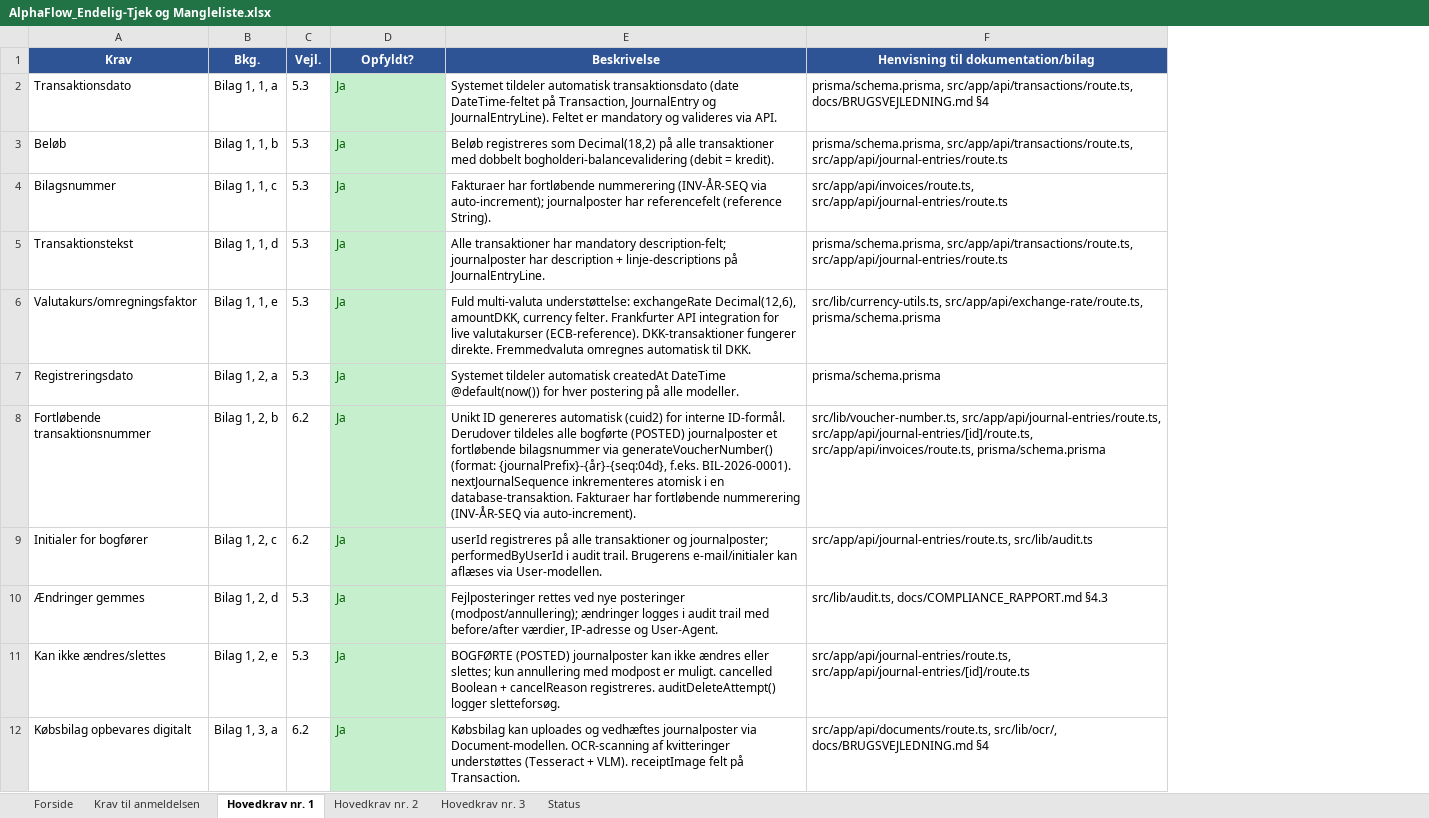
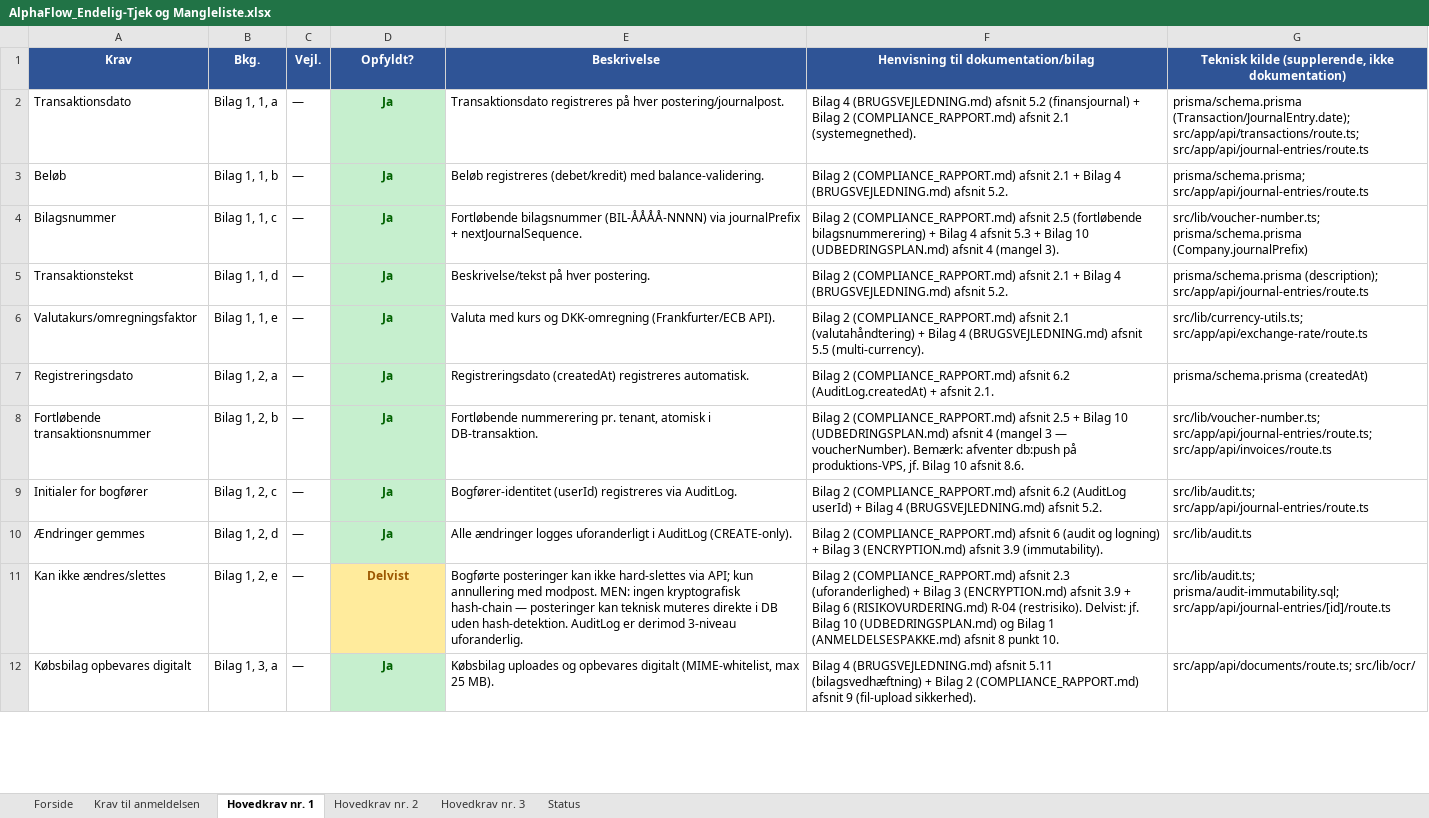
Before and after one commit to Onezandzeroz/AlphaFlow-Final, an Excel workbook: docs/AlphaFlow_Endelig-Tjek og Mangleliste.xlsx, sheet Hovedkrav nr. 1, drawn as a sheet; only a part is shown; values as stored, in another font and other column widths than the file's, no borders; the diff covers the shown part only; the diff names each change by its address in the sheet, - before the commit and + after, or states it on an @@ line.

```diff
--- a/docs/AlphaFlow_Endelig-Tjek og Mangleliste.xlsx (sheet Hovedkrav nr. 1)
+++ b/docs/AlphaFlow_Endelig-Tjek og Mangleliste.xlsx (sheet Hovedkrav nr. 1)
+column G, rows 1-12: Teknisk kilde (supplerende, ikke dokumentation) | prisma/schema.prisma (Transaction/JournalEntry.date); src/app/api/transactions/route.ts; src/app/api/journal-entries/route.ts | prisma/schema.prisma; src/app/api/journal-entries/route.ts | src/lib/voucher-number.ts; prisma/schema.prisma (Company.journalPrefix) | prisma/schema.prisma (description); src/app/api/journal-entries/route.ts | src/lib/currency-utils.ts; src/app/api/exchange-rate/route.ts | prisma/schema.prisma (createdAt) | src/lib/voucher-number.ts; src/app/api/journal-entries/route.ts; src/app/api/invoices/route.ts | src/lib/audit.ts; src/app/api/journal-entries/route.ts | src/lib/audit.ts | src/lib/audit.ts; prisma/audit-immutability.sql; src/app/api/journal-entries/[id]/route.ts | src/app/api/documents/route.ts; src/lib/ocr/
-C2:C7 (Vejl.): 5.3
+C2:C7 (Vejl.): —
@@ D2:D12 bold: off → on, alignment: left → center @@
-E2 (Beskrivelse): Systemet tildeler automatisk transaktionsdato (date DateTime-feltet på Transaction, JournalEntry og JournalEntryLine). Feltet er mandatory og valideres via API.
+E2 (Beskrivelse): Transaktionsdato registreres på hver postering/journalpost.
-F2: prisma/schema.prisma, src/app/api/transactions/route.ts, docs/BRUGSVEJLEDNING.md §4
+F2: Bilag 4 (BRUGSVEJLEDNING.md) afsnit 5.2 (finansjournal) + Bilag 2 (COMPLIANCE_RAPPORT.md) afsnit 2.1 (systemegnethed).
-E3 (Beskrivelse): Beløb registreres som Decimal(18,2) på alle transaktioner med dobbelt bogholderi-balancevalidering (debit = kredit).
+E3 (Beskrivelse): Beløb registreres (debet/kredit) med balance-validering.
-F3: prisma/schema.prisma, src/app/api/transactions/route.ts, src/app/api/journal-entries/route.ts
+F3: Bilag 2 (COMPLIANCE_RAPPORT.md) afsnit 2.1 + Bilag 4 (BRUGSVEJLEDNING.md) afsnit 5.2.
-E4 (Beskrivelse): Fakturaer har fortløbende nummerering (INV-ÅR-SEQ via auto-increment); journalposter har referencefelt (reference String).
+E4 (Beskrivelse): Fortløbende bilagsnummer (BIL-ÅÅÅÅ-NNNN) via journalPrefix + nextJournalSequence.
-F4: src/app/api/invoices/route.ts, src/app/api/journal-entries/route.ts
+F4: Bilag 2 (COMPLIANCE_RAPPORT.md) afsnit 2.5 (fortløbende bilagsnummerering) + Bilag 4 afsnit 5.3 + Bilag 10 (UDBEDRINGSPLAN.md) afsnit 4 (mangel 3).
-E5 (Beskrivelse): Alle transaktioner har mandatory description-felt; journalposter har description + linje-descriptions på JournalEntryLine.
+E5 (Beskrivelse): Beskrivelse/tekst på hver postering.
-F5: prisma/schema.prisma, src/app/api/transactions/route.ts, src/app/api/journal-entries/route.ts
+F5: Bilag 2 (COMPLIANCE_RAPPORT.md) afsnit 2.1 + Bilag 4 (BRUGSVEJLEDNING.md) afsnit 5.2.
-E6 (Beskrivelse): Fuld multi-valuta understøttelse: exchangeRate Decimal(12,6), amountDKK, currency felter. Frankfurter API integration for live valutakurser (ECB-reference). DKK-transaktioner fungerer direkte. Fremmedvaluta omregnes automatisk til DKK.
+E6 (Beskrivelse): Valuta med kurs og DKK-omregning (Frankfurter/ECB API).
-F6: src/lib/currency-utils.ts, src/app/api/exchange-rate/route.ts, prisma/schema.prisma
+F6: Bilag 2 (COMPLIANCE_RAPPORT.md) afsnit 2.1 (valutahåndtering) + Bilag 4 (BRUGSVEJLEDNING.md) afsnit 5.5 (multi-currency).
-E7 (Beskrivelse): Systemet tildeler automatisk createdAt DateTime @default(now()) for hver postering på alle modeller.
+E7 (Beskrivelse): Registreringsdato (createdAt) registreres automatisk.
-F7: prisma/schema.prisma
+F7: Bilag 2 (COMPLIANCE_RAPPORT.md) afsnit 6.2 (AuditLog.createdAt) + afsnit 2.1.
-C8:C9 (Vejl.): 6.2
+C8:C9 (Vejl.): —
-E8 (Beskrivelse): Unikt ID genereres automatisk (cuid2) for interne ID-formål. Derudover tildeles alle bogførte (POSTED) journalposter et fortløbende bilagsnummer via generateVoucherNumber() (format: {journalPrefix}-{år}-{seq:04d}, f.eks. BIL-2026-0001). nextJournalSequence inkrementeres atomisk i en database-transaktion. Fakturaer har fortløbende nummerering (INV-ÅR-SEQ via auto-increment).
+E8 (Beskrivelse): Fortløbende nummerering pr. tenant, atomisk i DB-transaktion.
-F8: src/lib/voucher-number.ts, src/app/api/journal-entries/route.ts, src/app/api/journal-entries/[id]/route.ts, src/app/api/invoices/route.ts, prisma/schema.prisma
+F8: Bilag 2 (COMPLIANCE_RAPPORT.md) afsnit 2.5 + Bilag 10 (UDBEDRINGSPLAN.md) afsnit 4 (mangel 3 — voucherNumber). Bemærk: afventer db:push på produktions-VPS, jf. Bilag 10 afsnit 8.6.
-E9 (Beskrivelse): userId registreres på alle transaktioner og journalposter; performedByUserId i audit trail. Brugerens e-mail/initialer kan aflæses via User-modellen.
+E9 (Beskrivelse): Bogfører-identitet (userId) registreres via AuditLog.
-F9: src/app/api/journal-entries/route.ts, src/lib/audit.ts
+F9: Bilag 2 (COMPLIANCE_RAPPORT.md) afsnit 6.2 (AuditLog userId) + Bilag 4 (BRUGSVEJLEDNING.md) afsnit 5.2.
-C10:C11 (Vejl.): 5.3
+C10:C11 (Vejl.): —
-E10 (Beskrivelse): Fejlposteringer rettes ved nye posteringer (modpost/annullering); ændringer logges i audit trail med before/after værdier, IP-adresse og User-Agent.
+E10 (Beskrivelse): Alle ændringer logges uforanderligt i AuditLog (CREATE-only).
-F10: src/lib/audit.ts, docs/COMPLIANCE_RAPPORT.md §4.3
+F10: Bilag 2 (COMPLIANCE_RAPPORT.md) afsnit 6 (audit og logning) + Bilag 3 (ENCRYPTION.md) afsnit 3.9 (immutability).
-D11 (Opfyldt?): Ja
+D11 (Opfyldt?): Delvist
@@ D11 fill: #C6EFCE → #FFEB9C, text colour: #006100 → #9C5700 @@
-E11 (Beskrivelse): BOGFØRTE (POSTED) journalposter kan ikke ændres eller slettes; kun annullering med modpost er muligt. cancelled Boolean + cancelReason registreres. auditDeleteAttempt() logger sletteforsøg.
+E11 (Beskrivelse): Bogførte posteringer kan ikke hard-slettes via API; kun annullering med modpost. MEN: ingen kryptografisk hash-chain — posteringer kan teknisk muteres direkte i DB uden hash-detektion. AuditLog er derimod 3-niveau uforanderlig.
-F11: src/app/api/journal-entries/route.ts, src/app/api/journal-entries/[id]/route.ts
+F11: Bilag 2 (COMPLIANCE_RAPPORT.md) afsnit 2.3 (uforanderlighed) + Bilag 3 (ENCRYPTION.md) afsnit 3.9 + Bilag 6 (RISIKOVURDERING.md) R-04 (restrisiko). Delvist: jf. Bilag 10 (UDBEDRINGSPLAN.md) og Bilag 1 (ANMELDELSESPAKKE.md) afsnit 8 punkt 10.
-C12 (Vejl.): 6.2
+C12 (Vejl.): —
-E12 (Beskrivelse): Købsbilag kan uploades og vedhæftes journalposter via Document-modellen. OCR-scanning af kvitteringer understøttes (Tesseract + VLM). receiptImage felt på Transaction.
+E12 (Beskrivelse): Købsbilag uploades og opbevares digitalt (MIME-whitelist, max 25 MB).
-F12: src/app/api/documents/route.ts, src/lib/ocr/, docs/BRUGSVEJLEDNING.md §4
+F12: Bilag 4 (BRUGSVEJLEDNING.md) afsnit 5.11 (bilagsvedhæftning) + Bilag 2 (COMPLIANCE_RAPPORT.md) afsnit 9 (fil-upload sikkerhed).
```
Also changed, not shown: 19 edited cells and cell formats elsewhere in this sheet, sheet Hovedkrav nr. 3, sheet Hovedkrav nr. 2, sheet Krav til anmeldelsen, sheet Status, sheet Forside, 16 other files.
